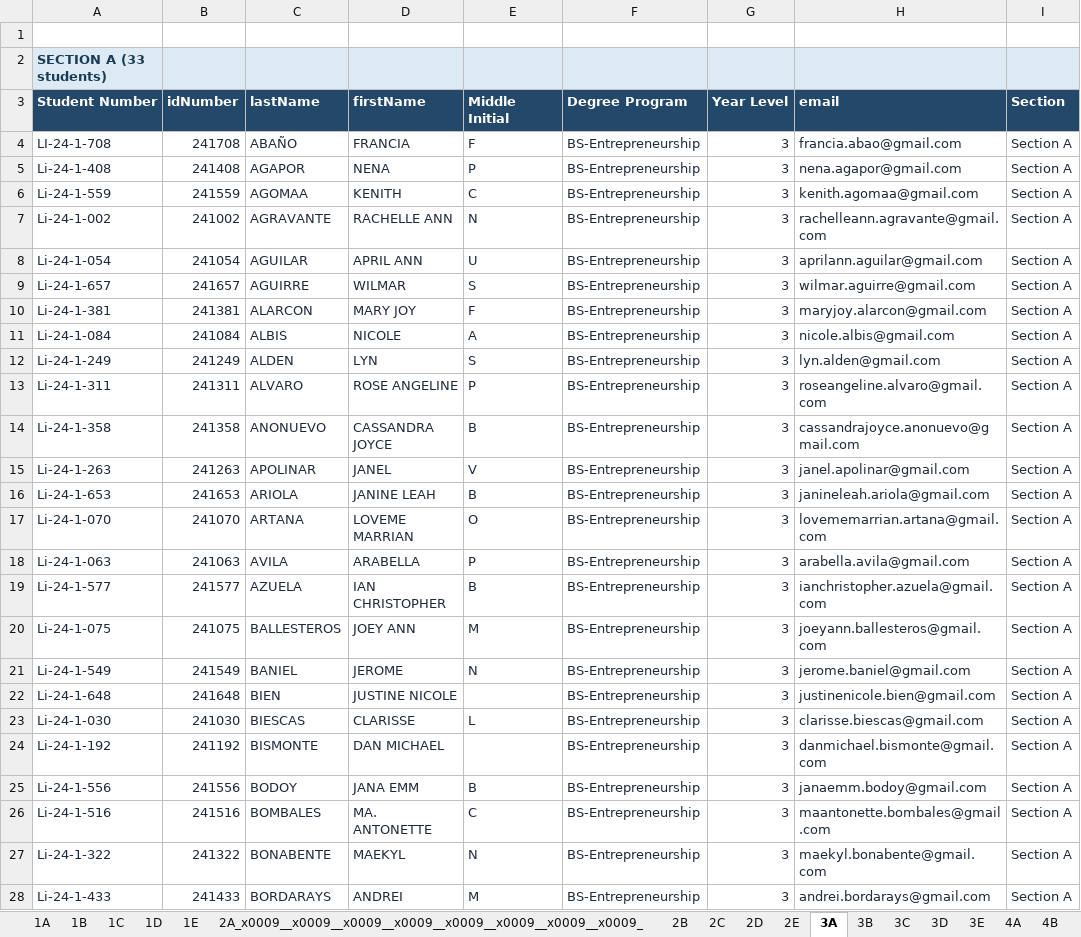
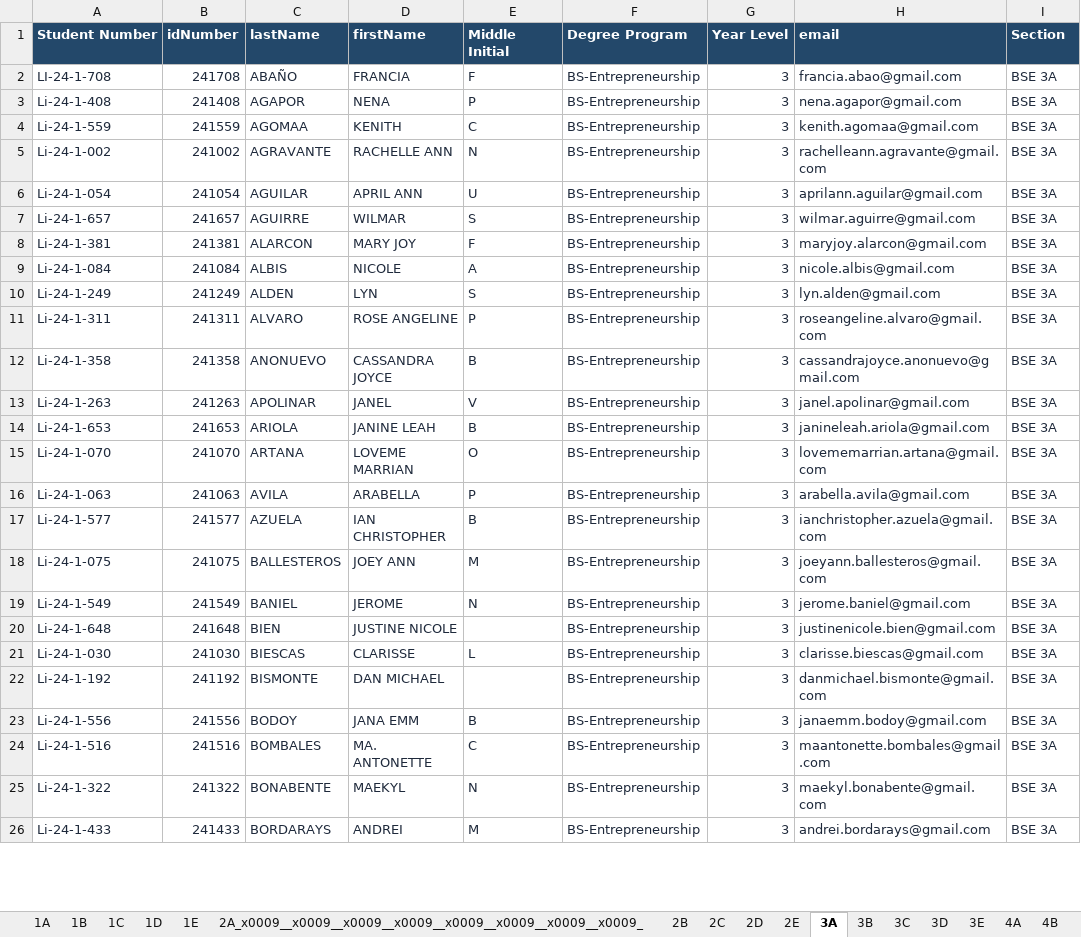
Before and after one commit to DeMesaTech/learnsync-1, an Excel workbook: Sectioning.xlsx, sheet 3A, drawn as a sheet; only a part is shown; values as stored, in another font and other column widths than the file's, no borders; removed rows and columns are numbered as before the commit, all else as after; the diff covers the shown part only; the diff names each change by its address in the sheet, - before the commit and + after, or states it on an @@ line.

```diff
--- a/Sectioning.xlsx (sheet 3A)
+++ b/Sectioning.xlsx (sheet 3A)
-row 1: (empty)
-row 2: SECTION A (33 students)
-I2:I26 (Section): Section A
+I2:I26 (Section): BSE 3A
```
Also changed, not shown: 8 edited cells elsewhere in this sheet, sheet 2C, sheet 2B, sheet 2E, sheet 2D, sheet 3D, sheet 3C, 4 more sheets, 8 other files.
